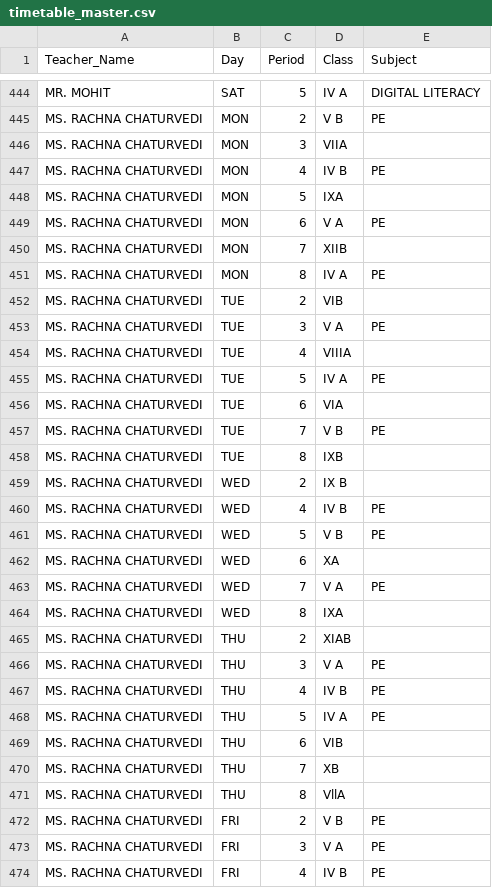
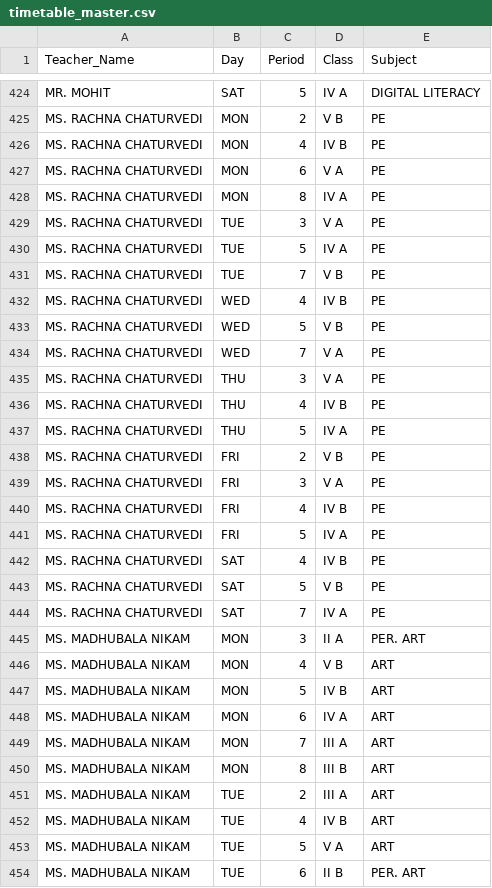
Before and after one commit to gov-tripathi/kv, a CSV file: timetable_master.csv, drawn as a sheet; only a part is shown, gaps mark what is left out; the shorter side is filled out with more unchanged rows; the diff covers the shown part only; the diff names each change by its address in the sheet, - before the commit and + after, or states it on an @@ line.

```diff
--- a/timetable_master.csv
+++ b/timetable_master.csv
-row 446: MS. RACHNA CHATURVEDI | MON | 3 | VIIA
-row 448: MS. RACHNA CHATURVEDI | MON | 5 | IXA
-row 450: MS. RACHNA CHATURVEDI | MON | 7 | XIIB
-row 452: MS. RACHNA CHATURVEDI | TUE | 2 | VIB
-row 454: MS. RACHNA CHATURVEDI | TUE | 4 | VIIIA
-row 456: MS. RACHNA CHATURVEDI | TUE | 6 | VIA
-row 458: MS. RACHNA CHATURVEDI | TUE | 8 | IXB
-row 459: MS. RACHNA CHATURVEDI | WED | 2 | IX B
-row 462: MS. RACHNA CHATURVEDI | WED | 6 | XA
-row 464: MS. RACHNA CHATURVEDI | WED | 8 | IXA
-row 465: MS. RACHNA CHATURVEDI | THU | 2 | XIAB
-row 469: MS. RACHNA CHATURVEDI | THU | 6 | VIB
-row 470: MS. RACHNA CHATURVEDI | THU | 7 | XB
-row 471: MS. RACHNA CHATURVEDI | THU | 8 | VllA
```
Also changed, not shown: 25 removed rows elsewhere in this file, 3 other files.
